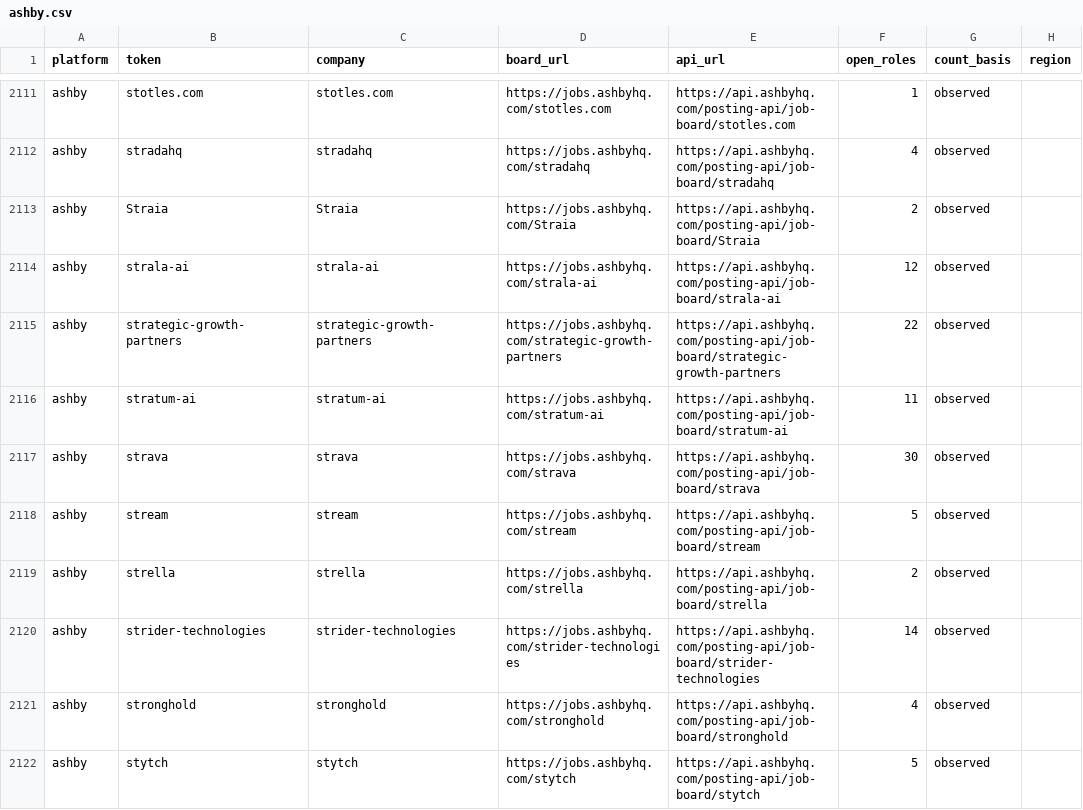
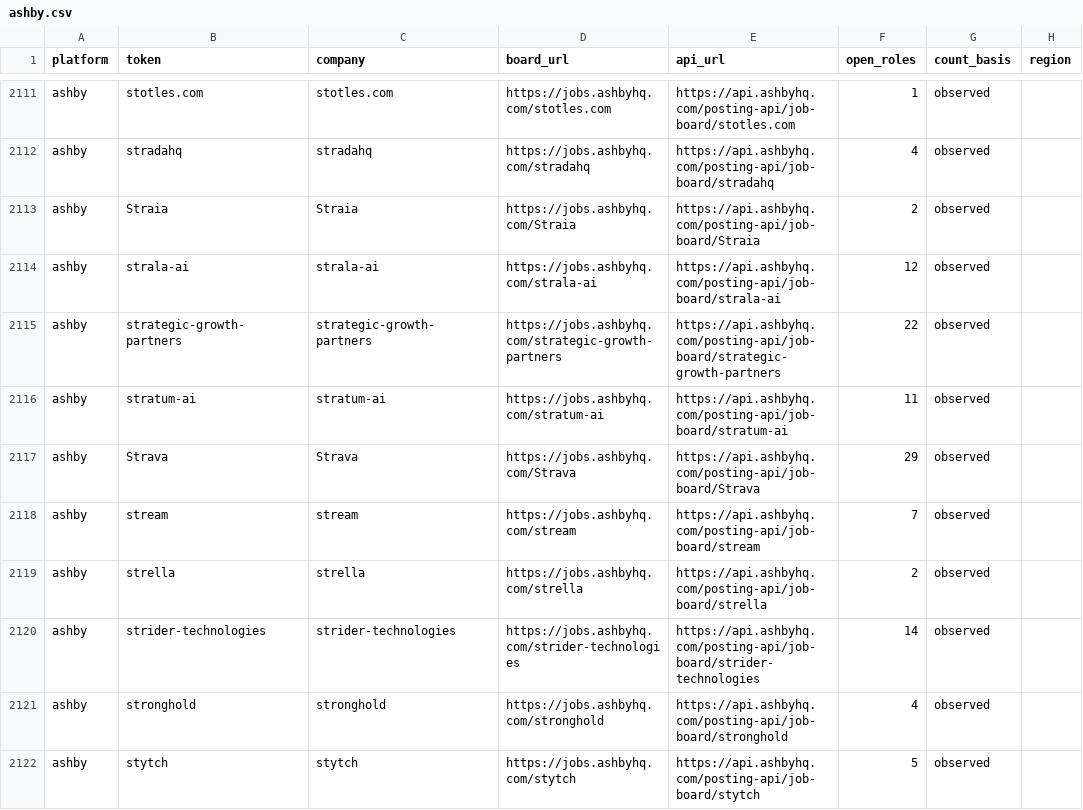
Before and after one commit to kalebconfer-sys/job-board-directory, a CSV file: ashby.csv, drawn as a sheet; only a part is shown, gaps mark what is left out; the diff covers the shown part only.

```diff
--- a/ashby.csv
+++ b/ashby.csv
@@ -2116,4 +2116,4 @@ ashby,strategic-growth-partners,strategic-growth-partners,https://jobs.ashbyhq.c
 ashby,stratum-ai,stratum-ai,https://jobs.ashbyhq.com/stratum-ai,https://api.ashbyhq.com/posting-api/job-board/stratum-ai,11,observed,
-ashby,strava,strava,https://jobs.ashbyhq.com/strava,https://api.ashbyhq.com/posting-api/job-board/strava,30,observed,
-ashby,stream,stream,https://jobs.ashbyhq.com/stream,https://api.ashbyhq.com/posting-api/job-board/stream,5,observed,
+ashby,Strava,Strava,https://jobs.ashbyhq.com/Strava,https://api.ashbyhq.com/posting-api/job-board/Strava,29,observed,
+ashby,stream,stream,https://jobs.ashbyhq.com/stream,https://api.ashbyhq.com/posting-api/job-board/stream,7,observed,
 ashby,strella,strella,https://jobs.ashbyhq.com/strella,https://api.ashbyhq.com/posting-api/job-board/strella,2,observed,
```
Also changed, not shown: 99 edited cells elsewhere in this file, greenhouse.csv, lever.csv, 15 other files.
